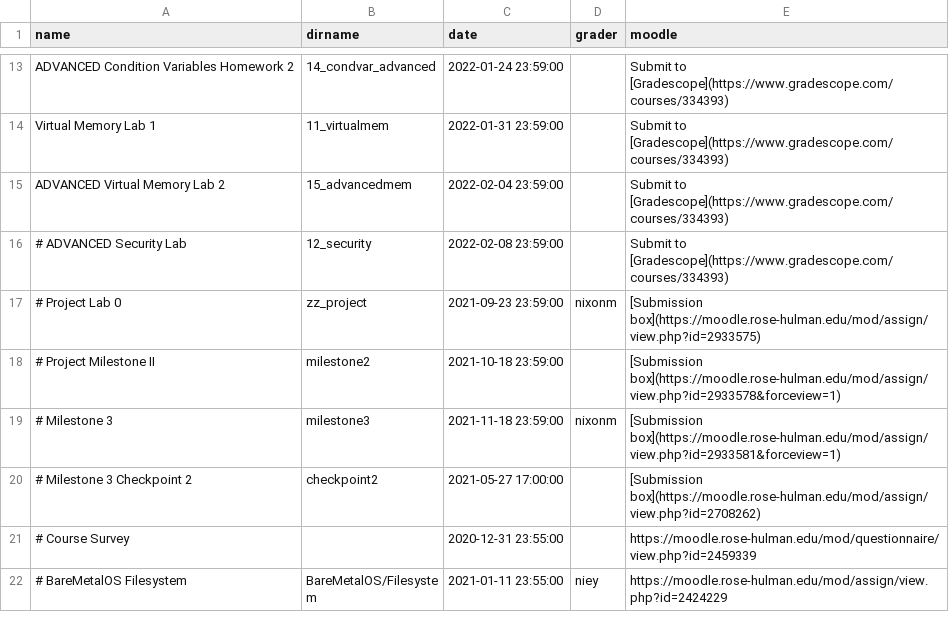
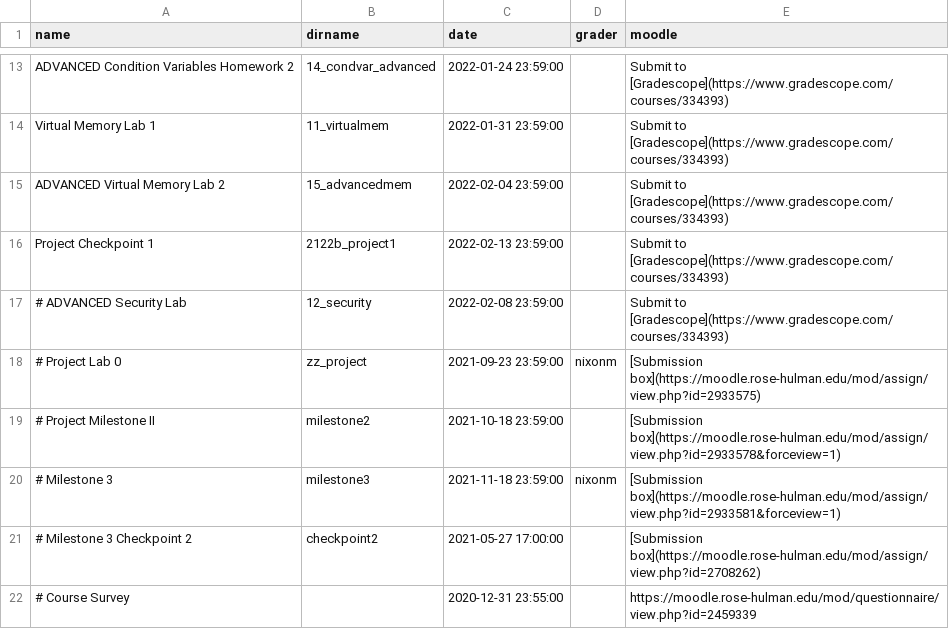
Before and after one commit to RHIT-CSSE/csse332, a CSV file: _data/assignments.csv, drawn as a sheet; only a part is shown, gaps mark what is left out; the shorter side is filled out with more unchanged rows.

Commit message:
Added project 1

```diff
--- a/_data/assignments.csv
+++ b/_data/assignments.csv
@@ -15,2 +15,3 @@ Virtual Memory Lab 1,11_virtualmem,2022-01-31 23:59:00,,Submit to [Gradescope](h
 ADVANCED Virtual Memory Lab 2,15_advancedmem,2022-02-04 23:59:00,,Submit to [Gradescope](https://www.gradescope.com/courses/334393)
+Project Checkpoint 1,2122b_project1,2022-02-13 23:59:00,,Submit to [Gradescope](https://www.gradescope.com/courses/334393)
 # ADVANCED Security Lab,12_security,2022-02-08 23:59:00,,Submit to [Gradescope](https://www.gradescope.com/courses/334393)
```
Also changed, not shown: 2 other files.
